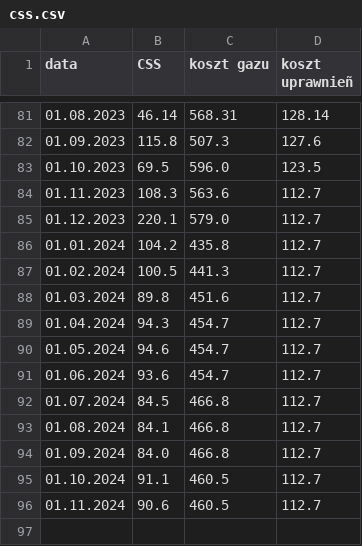
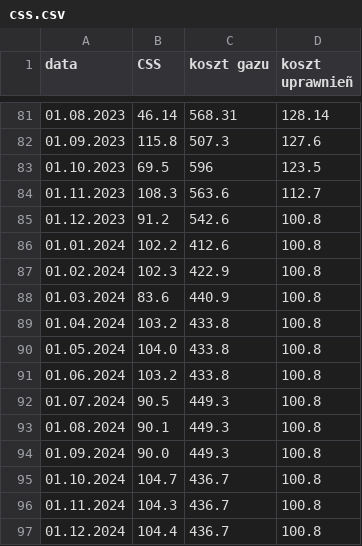
Before and after one commit to ForumEnergiiPL/miesiecznik, a CSV file: css.csv, drawn as a sheet; only a part is shown, gaps mark what is left out.

```diff
--- a/css.csv
+++ b/css.csv
@@ -82,15 +82,16 @@ data,CSS,koszt gazu,koszt uprawnieñ
 01.09.2023,115.8,507.3,127.6
-01.10.2023,69.5,596.0,123.5
+01.10.2023,69.5,596,123.5
 01.11.2023,108.3,563.6,112.7
-01.12.2023,220.1,579.0,112.7
-01.01.2024,104.2,435.8,112.7
-01.02.2024,100.5,441.3,112.7
-01.03.2024,89.8,451.6,112.7
-01.04.2024,94.3,454.7,112.7
-01.05.2024,94.6,454.7,112.7
-01.06.2024,93.6,454.7,112.7
-01.07.2024,84.5,466.8,112.7
-01.08.2024,84.1,466.8,112.7
-01.09.2024,84.0,466.8,112.7
-01.10.2024,91.1,460.5,112.7
-01.11.2024,90.6,460.5,112.7
+01.12.2023,91.2,542.6,100.8
+01.01.2024,102.2,412.6,100.8
+01.02.2024,102.3,422.9,100.8
+01.03.2024,83.6,440.9,100.8
+01.04.2024,103.2,433.8,100.8
+01.05.2024,104.0,433.8,100.8
+01.06.2024,103.2,433.8,100.8
+01.07.2024,90.5,449.3,100.8
+01.08.2024,90.1,449.3,100.8
+01.09.2024,90.0,449.3,100.8
+01.10.2024,104.7,436.7,100.8
+01.11.2024,104.3,436.7,100.8
+01.12.2024,104.4,436.7,100.8
```
Also changed, not shown: cds.csv, gen.csv, 4 other files.
